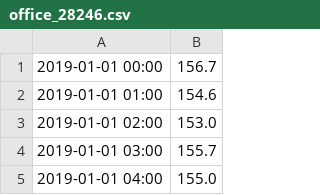
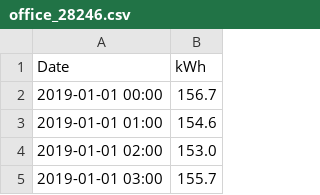
Before and after one commit to johanssonkarin/master-thesis, a CSV file: data/Stockholm/Office/office_28246.csv, drawn as a sheet; only a part is shown; the shorter side is filled out with more unchanged rows.

```diff
--- a/data/Stockholm/Office/office_28246.csv
+++ b/data/Stockholm/Office/office_28246.csv
@@ -1 +1,2 @@
+Date, kWh
 2019-01-01 00:00,156.7
```
Also changed, not shown: data/Stockholm/Office/office_12402_w_pv_wo.csv, data/Stockholm/Office/office_73620.csv, 9 other files.
